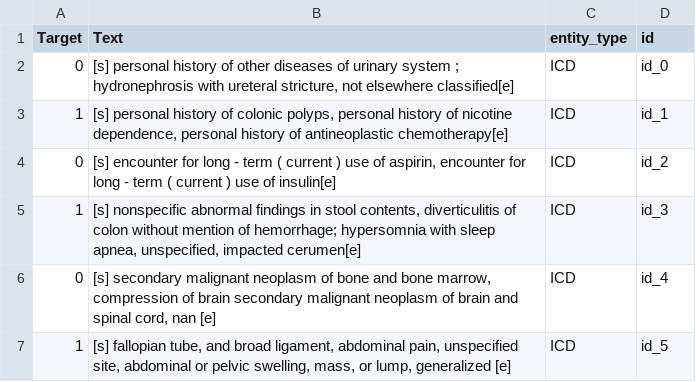
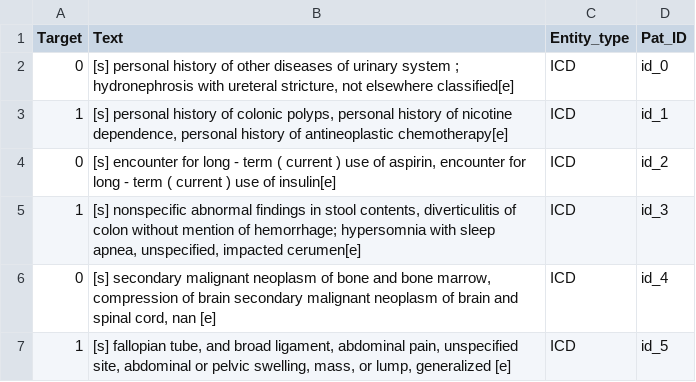
Before and after one commit to uf-hobi-informatics-lab/GatorTron-Prediction, a TSV file: sample_data/test.tsv, drawn as a sheet.

Commit message:
Update test.tsv

```diff
--- a/sample_data/test.tsv
+++ b/sample_data/test.tsv
@@ -1,2 +1,2 @@
-Target	Text	entity_type	id
+Target	Text	Entity_type	Pat_ID
 0	[s] personal history of other diseases of urinary system ; hydronephrosis with ureteral stricture, not elsewhere classified[e]	ICD	id_0
```
